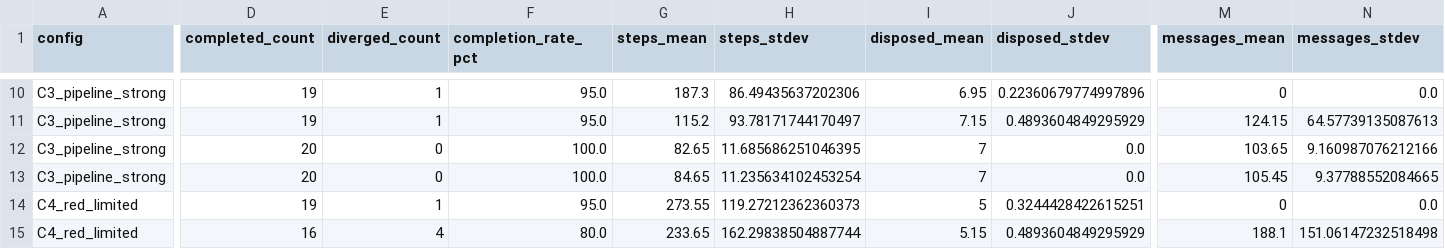
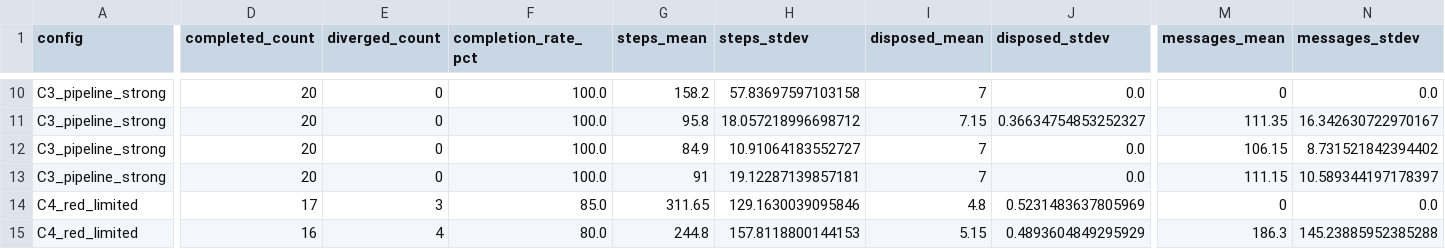
Before and after one commit to AdnaneErek/Multi_Agent_System_Project, a CSV file: robot_mission_MAS2026/step_impact_summary.csv, drawn as a sheet; only a part is shown, gaps mark what is left out; removed rows and columns are numbered as before the commit, all else as after; rows hold the shown columns only; the diff covers the shown part only; the diff names each change by its address in the sheet, - before the commit and + after, or states it on an @@ line.

```diff
--- a/robot_mission_MAS2026/step_impact_summary.csv
+++ b/robot_mission_MAS2026/step_impact_summary.csv
-D10 (completed_count): 19
+D10 (completed_count): 20
-E10 (diverged_count): 1
+E10 (diverged_count): 0
-F10 (completion_rate_pct): 95.0
+F10 (completion_rate_pct): 100.0
-G10 (steps_mean): 187.3
+G10 (steps_mean): 158.2
-H10 (steps_stdev): 86.49435637202306
+H10 (steps_stdev): 57.83697597103158
-I10 (disposed_mean): 6.95
+I10 (disposed_mean): 7
-J10 (disposed_stdev): 0.22360679774997896
+J10 (disposed_stdev): 0.0
-row 11: C3_pipeline_strong | 19 | 1 | 95.0 | 115.2 | 93.78171744170497 | 7.15 | 0.4893604849295929 | 124.15 | 64.57739135087613
+row 11: C3_pipeline_strong | 20 | 0 | 100.0 | 95.8 | 18.057218996698712 | 7.15 | 0.36634754853252327 | 111.35 | 16.342630722970167
-G12 (steps_mean): 82.65
+G12 (steps_mean): 84.9
-H12 (steps_stdev): 11.685686251046395
+H12 (steps_stdev): 10.91064183552727
-M12 (messages_mean): 103.65
+M12 (messages_mean): 106.15
-N12 (messages_stdev): 9.160987076212166
+N12 (messages_stdev): 8.731521842394402
-G13 (steps_mean): 84.65
+G13 (steps_mean): 91
-H13 (steps_stdev): 11.235634102453254
+H13 (steps_stdev): 19.12287139857181
-M13 (messages_mean): 105.45
+M13 (messages_mean): 111.15
-N13 (messages_stdev): 9.37788552084665
+N13 (messages_stdev): 10.589344197178397
-D14 (completed_count): 19
+D14 (completed_count): 17
-E14 (diverged_count): 1
+E14 (diverged_count): 3
-F14 (completion_rate_pct): 95.0
+F14 (completion_rate_pct): 85.0
-G14 (steps_mean): 273.55
+G14 (steps_mean): 311.65
-H14 (steps_stdev): 119.27212362360373
+H14 (steps_stdev): 129.1630039095846
-I14 (disposed_mean): 5
+I14 (disposed_mean): 4.8
-J14 (disposed_stdev): 0.3244428422615251
+J14 (disposed_stdev): 0.5231483637805969
-G15 (steps_mean): 233.65
+G15 (steps_mean): 244.8
-H15 (steps_stdev): 162.29838504887744
+H15 (steps_stdev): 157.8118800144153
-M15 (messages_mean): 188.1
+M15 (messages_mean): 186.3
-N15 (messages_stdev): 151.06147232518498
+N15 (messages_stdev): 145.23885952385288
```
Also changed, not shown: 2 added rows, 2 removed rows and 32 edited cells elsewhere in this file, robot_mission_MAS2026/step_impact_results.csv, 5 other files.
